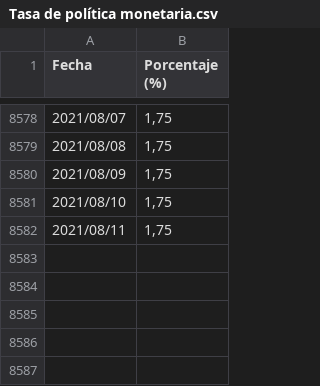
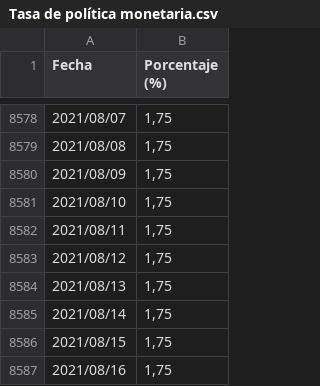
Before and after one commit to nacarmonare/Redes-neuronales-regularizadas-para-la-prediccion-de-la-inflacion-colombiana, a CSV file: Data/Tasa de política monetaria.csv, drawn as a sheet; only a part is shown, gaps mark what is left out.

```diff
--- a/Data/Tasa de política monetaria.csv
+++ b/Data/Tasa de política monetaria.csv
@@ -8582 +8582,6 @@
 "2021/08/11";1,75
+"2021/08/12";1,75
+"2021/08/13";1,75
+"2021/08/14";1,75
+"2021/08/15";1,75
+"2021/08/16";1,75
```
Also changed, not shown: Data/M1, mensual.csv, Data/M2, mensual.csv, 8 other files.
